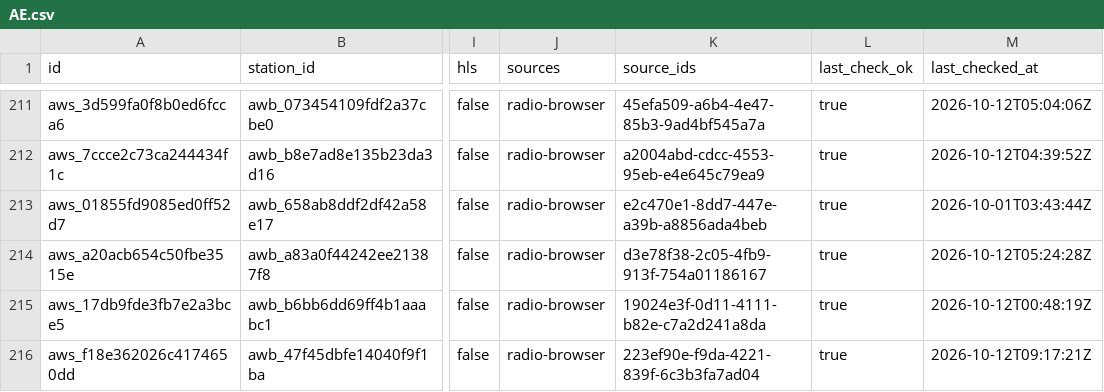
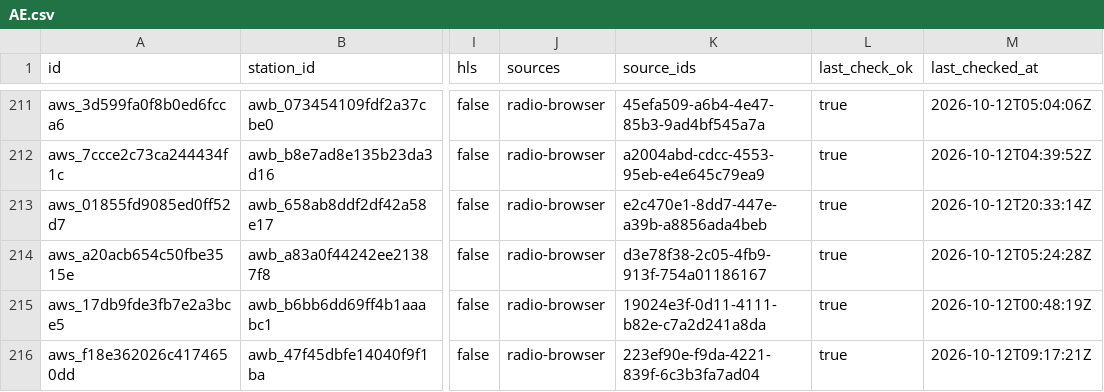
Before and after one commit to AirwaveDB/streams, a CSV file: data/streams/AE.csv, drawn as a sheet; only a part is shown, gaps mark what is left out; the diff names each change by its address in the sheet, - before the commit and + after, or states it on an @@ line.

```diff
--- a/data/streams/AE.csv
+++ b/data/streams/AE.csv
-M213 (last_checked_at): 2026-10-01T03:43:44Z
+M213 (last_checked_at): 2026-10-12T20:33:14Z
```
Also changed, not shown: data/streams/AR.csv, data/streams/BG.csv, 38 other files.
